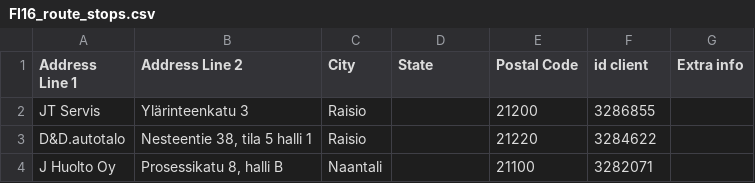
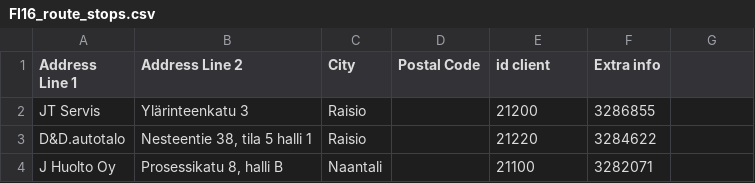
Before and after one commit to srgjj73/route-references, a CSV file: FI16_route_stops.csv, drawn as a sheet; only a part is shown.

Commit message:
Update FI16_route_stops.csv

```diff
--- a/FI16_route_stops.csv
+++ b/FI16_route_stops.csv
@@ -1,2 +1,2 @@
-Address Line 1,Address Line 2,City,State,Postal Code,id client,Extra info
+Address Line 1,Address Line 2,City,Postal Code,id client,Extra info
 JT Servis,Ylärinteenkatu 3,Raisio ,,21200,3286855,
```
